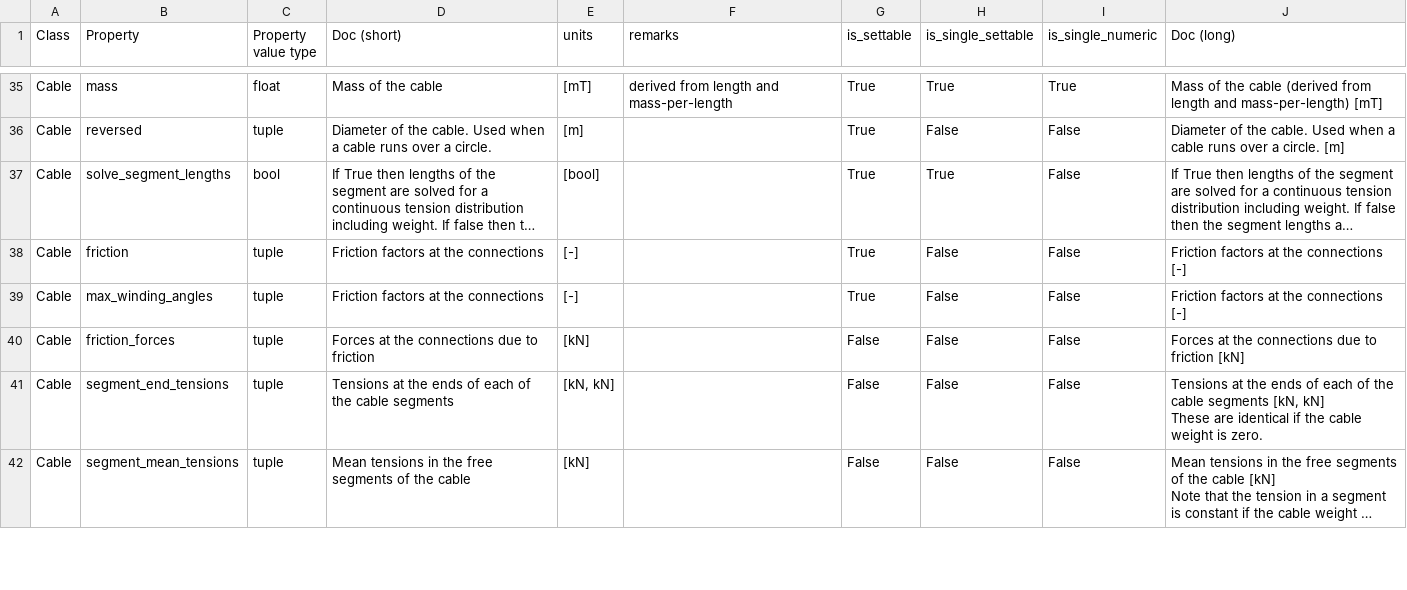
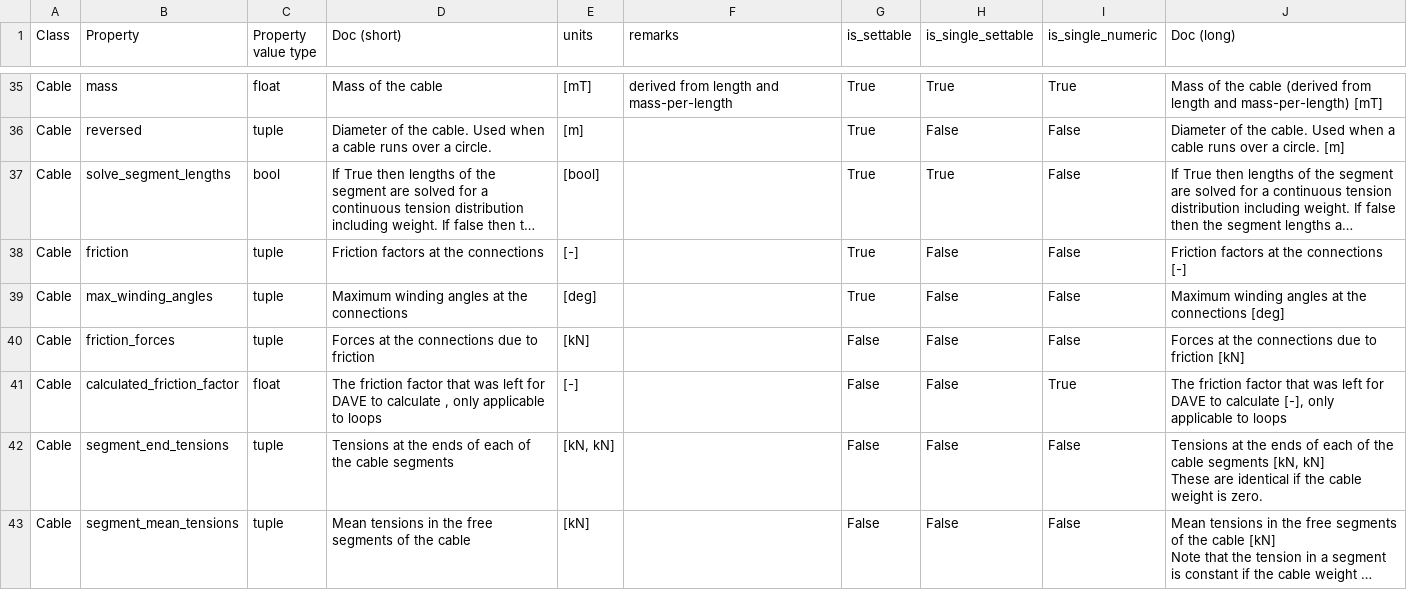
Before and after one commit to RubendeBruin/DAVE, a CSV file: src/DAVE/resources/node_prop_info.csv, drawn as a sheet; only a part is shown, gaps mark what is left out; long unchanged cells end in …; the diff covers the shown part only; the diff names each change by its address in the sheet, - before the commit and + after, or states it on an @@ line.

```diff
--- a/src/DAVE/resources/node_prop_info.csv
+++ b/src/DAVE/resources/node_prop_info.csv
-D39 (Doc (short)): Friction factors at the connections
+D39 (Doc (short)): Maximum winding angles at the connections
-E39 (units): [-]
+E39 (units): [deg]
-J39 (Doc (long)): Friction factors at the connections [-]
+J39 (Doc (long)): Maximum winding angles at the connections [deg]
+row 41: Cable | calculated_friction_factor | float | The friction factor that was left for DAVE to calculate , only applicable to loops | [-] |  | False | False | True | The friction factor that was left for DAVE to calculate [-], only applicable to loops
```
Also changed, not shown: 1 added row, 1 removed row and 1 edited cell elsewhere in this file, 6 other files.
